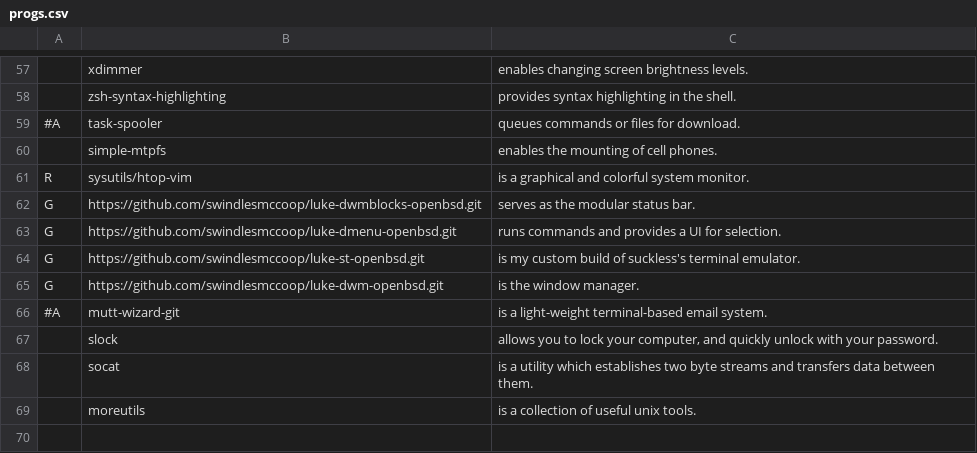
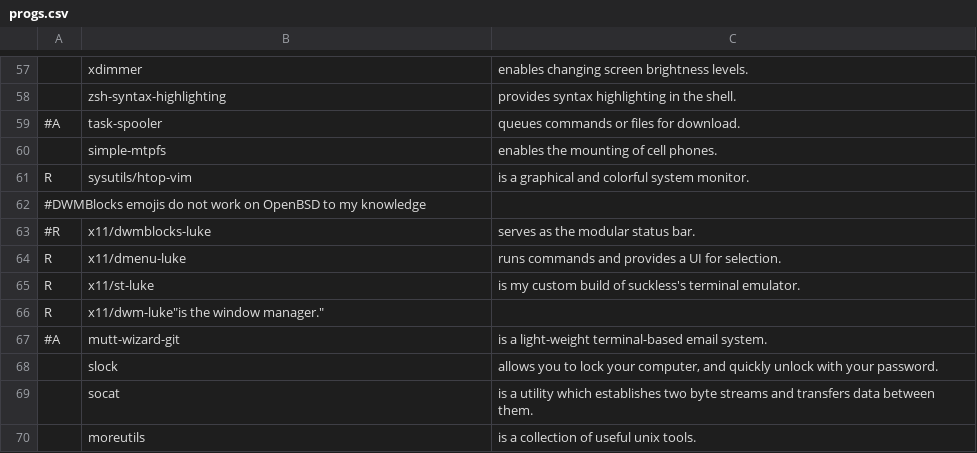
Before and after one commit to swindlesmccoop/LARBS-OpenBSD, a CSV file: progs.csv, drawn as a sheet; only a part is shown, gaps mark what is left out; removed rows and columns are numbered as before the commit, all else as after; the diff names each change by its address in the sheet, - before the commit and + after, or states it on an @@ line.

Commit message:
Update ports

```diff
--- a/progs.csv
+++ b/progs.csv
-row 62: G | https://github.com/swindlesmccoop/luke-dwmblocks-openbsd.git | serves as the modular status bar.
-row 63: G | https://github.com/swindlesmccoop/luke-dmenu-openbsd.git | runs commands and provides a UI for selection.
-row 64: G | https://github.com/swindlesmccoop/luke-st-openbsd.git | is my custom build of suckless's terminal emulator.
-row 65: G | https://github.com/swindlesmccoop/luke-dwm-openbsd.git | is the window manager.
+row 62: #DWMBlocks emojis do not work on OpenBSD to my knowledge
+row 63: #R | x11/dwmblocks-luke | serves as the modular status bar.
+row 64: R | x11/dmenu-luke | runs commands and provides a UI for selection.
+row 65: R | x11/st-luke | is my custom build of suckless's terminal emulator.
+row 66: R | x11/dwm-luke"is the window manager."
```
